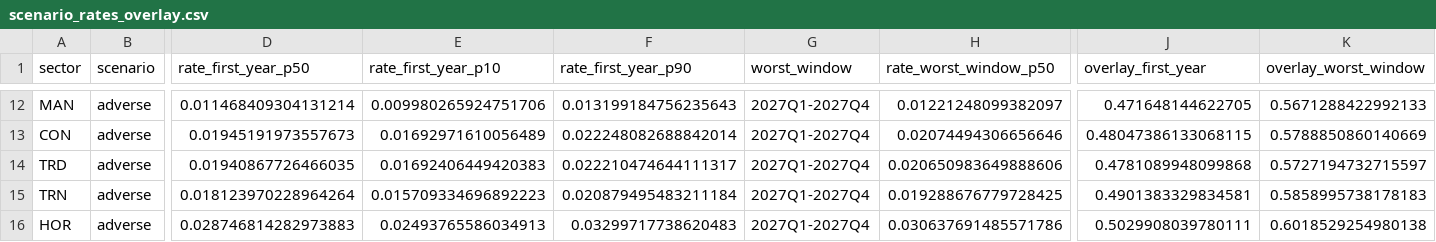
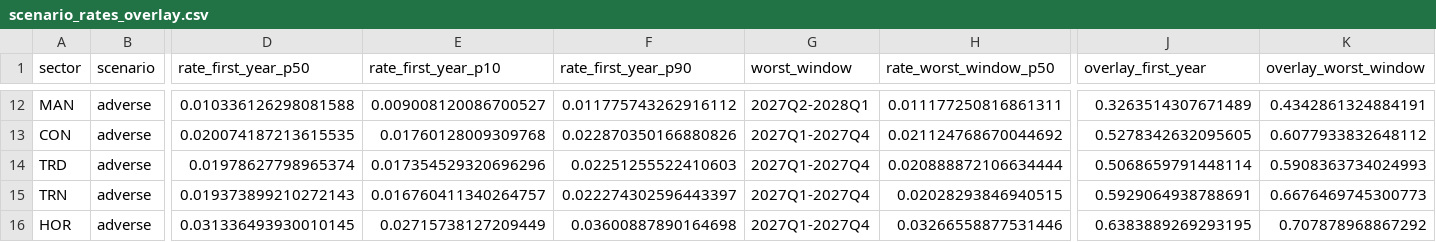
Before and after one commit to davka99/se-bankruptcy-stress-scenarios, a CSV file: reports/tables/scenario_rates_overlay.csv, drawn as a sheet; only a part is shown, gaps mark what is left out; the diff covers the shown part only; the diff names each change by its address in the sheet, - before the commit and + after, or states it on an @@ line.

```diff
--- a/reports/tables/scenario_rates_overlay.csv
+++ b/reports/tables/scenario_rates_overlay.csv
-D12 (rate_first_year_p50): 0.011468409304131214
+D12 (rate_first_year_p50): 0.010336126298081588
-E12 (rate_first_year_p10): 0.009980265924751706
+E12 (rate_first_year_p10): 0.009008120086700527
-F12 (rate_first_year_p90): 0.013199184756235643
+F12 (rate_first_year_p90): 0.011775743262916112
-G12 (worst_window): 2027Q1-2027Q4
+G12 (worst_window): 2027Q2-2028Q1
-H12 (rate_worst_window_p50): 0.01221248099382097
+H12 (rate_worst_window_p50): 0.011177250816861311
-J12 (overlay_first_year): 0.471648144622705
+J12 (overlay_first_year): 0.3263514307671489
-K12 (overlay_worst_window): 0.5671288422992133
+K12 (overlay_worst_window): 0.4342861324884191
-D13 (rate_first_year_p50): 0.01945191973557673
+D13 (rate_first_year_p50): 0.020074187213615535
-E13 (rate_first_year_p10): 0.01692971610056489
+E13 (rate_first_year_p10): 0.01760128009309768
-F13 (rate_first_year_p90): 0.022248082688842014
+F13 (rate_first_year_p90): 0.022870350166880826
-H13 (rate_worst_window_p50): 0.02074494306656646
+H13 (rate_worst_window_p50): 0.021124768670044692
-J13 (overlay_first_year): 0.48047386133068115
+J13 (overlay_first_year): 0.5278342632095605
-K13 (overlay_worst_window): 0.5788850860140669
+K13 (overlay_worst_window): 0.6077933832648112
-D14 (rate_first_year_p50): 0.01940867726466035
+D14 (rate_first_year_p50): 0.01978627798965374
-E14 (rate_first_year_p10): 0.01692406449420383
+E14 (rate_first_year_p10): 0.017354529320696296
-F14 (rate_first_year_p90): 0.022210474644111317
+F14 (rate_first_year_p90): 0.02251255522410603
-H14 (rate_worst_window_p50): 0.020650983649888606
+H14 (rate_worst_window_p50): 0.020888872106634444
-J14 (overlay_first_year): 0.4781089948099868
+J14 (overlay_first_year): 0.5068659791448114
-K14 (overlay_worst_window): 0.5727194732715597
+K14 (overlay_worst_window): 0.5908363734024993
-D15 (rate_first_year_p50): 0.018123970228964264
+D15 (rate_first_year_p50): 0.019373899210272143
-E15 (rate_first_year_p10): 0.015709334696892223
+E15 (rate_first_year_p10): 0.016760411340264757
-F15 (rate_first_year_p90): 0.020879495483211184
+F15 (rate_first_year_p90): 0.022274302596443397
-H15 (rate_worst_window_p50): 0.019288676779728425
+H15 (rate_worst_window_p50): 0.02028293846940515
-J15 (overlay_first_year): 0.4901383329834581
+J15 (overlay_first_year): 0.5929064938788691
-K15 (overlay_worst_window): 0.5858995738178183
+K15 (overlay_worst_window): 0.6676469745300773
-D16 (rate_first_year_p50): 0.028746814282973883
+D16 (rate_first_year_p50): 0.031336493930010145
-E16 (rate_first_year_p10): 0.02493765586034913
+E16 (rate_first_year_p10): 0.02715738127209449
-F16 (rate_first_year_p90): 0.03299717738620483
+F16 (rate_first_year_p90): 0.03600887890164698
-H16 (rate_worst_window_p50): 0.030637691485571786
+H16 (rate_worst_window_p50): 0.03266558877531446
-J16 (overlay_first_year): 0.5029908039780111
+J16 (overlay_first_year): 0.6383889269293195
-K16 (overlay_worst_window): 0.6018529254980138
+K16 (overlay_worst_window): 0.707878968867292
```
Also changed, not shown: 85 edited cells elsewhere in this file, reports/tables/coefficients.csv, reports/tables/elasticity.csv, 39 other files.
